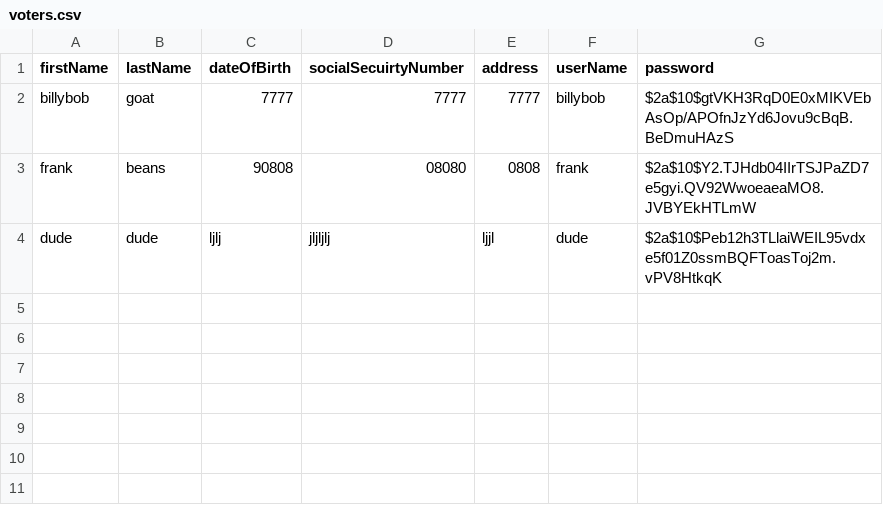
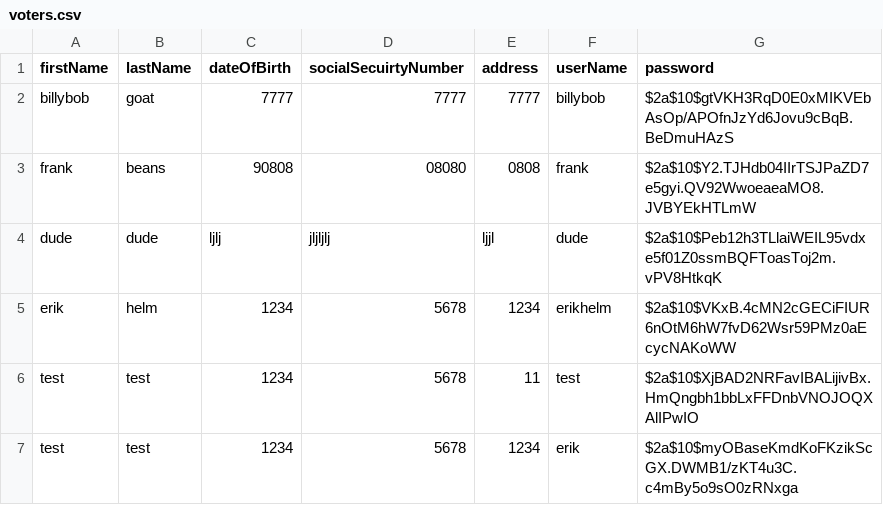
Before and after one commit to mgould1799/NoName-MidtermElectionApp, a CSV file: voters.csv, drawn as a sheet.

Commit message:
Users can only vote once now.

```diff
--- a/voters.csv
+++ b/voters.csv
@@ -4 +4,4 @@ frank,beans,90808,08080,0808,frank,$2a$10$Y2.TJHdb04IIrTSJPaZD7e5gyi.QV92Wwoeaea
 dude,dude,ljlj,jljljlj,ljjl,dude,$2a$10$Peb12h3TLlaiWEIL95vdxe5f01Z0ssmBQFToasToj2m.vPV8HtkqK
+erik,helm,1234,5678,1234,erikhelm,$2a$10$VKxB.4cMN2cGECiFIUR6nOtM6hW7fvD62Wsr59PMz0aEcycNAKoWW
+test,test,1234,5678,11,test,$2a$10$XjBAD2NRFavIBALijivBx.HmQngbh1bbLxFFDnbVNOJOQXAlIPwIO
+test,test,1234,5678,1234,erik,$2a$10$myOBaseKmdKoFKzikScGX.DWMB1/zKT4u3C.c4mBy5o9sO0zRNxga
```
Also changed, not shown: castedVotes.csv, 8 other files.
